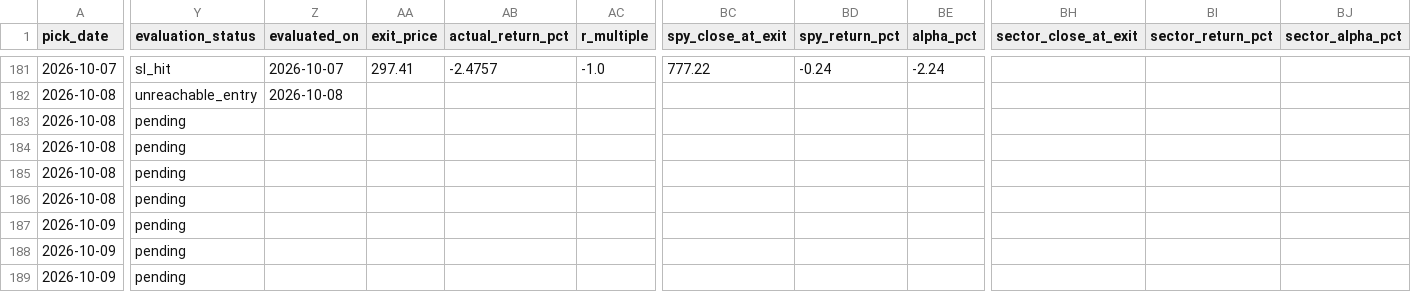
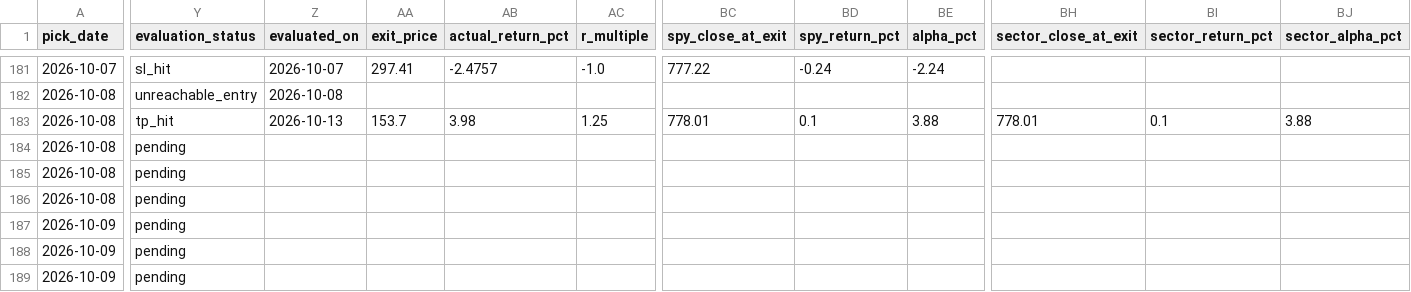
Before and after one commit to anjanneogi13/daily-stock-agent, a CSV file: data/picks_log.csv, drawn as a sheet; only a part is shown, gaps mark what is left out; the diff names each change by its address in the sheet, - before the commit and + after, or states it on an @@ line.

```diff
--- a/data/picks_log.csv
+++ b/data/picks_log.csv
-Y183 (evaluation_status): pending
+Y183 (evaluation_status): tp_hit
-Z183 (evaluated_on): (empty)
+Z183 (evaluated_on): 2026-10-13
-AA183 (exit_price): (empty)
+AA183 (exit_price): 153.7
-AB183 (actual_return_pct): (empty)
+AB183 (actual_return_pct): 3.98
-AC183 (r_multiple): (empty)
+AC183 (r_multiple): 1.25
-BC183 (spy_close_at_exit): (empty)
+BC183 (spy_close_at_exit): 778.01
-BD183 (spy_return_pct): (empty)
+BD183 (spy_return_pct): 0.1
-BE183 (alpha_pct): (empty)
+BE183 (alpha_pct): 3.88
-BH183 (sector_close_at_exit): (empty)
+BH183 (sector_close_at_exit): 778.01
-BI183 (sector_return_pct): (empty)
+BI183 (sector_return_pct): 0.1
-BJ183 (sector_alpha_pct): (empty)
+BJ183 (sector_alpha_pct): 3.88
```
Also changed, not shown: 4 other files.
